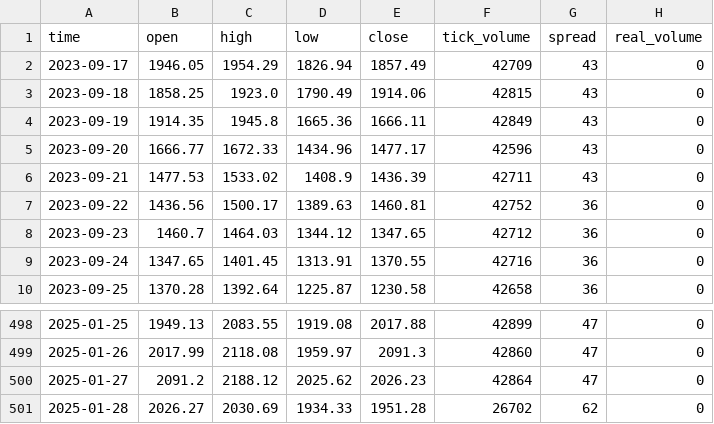
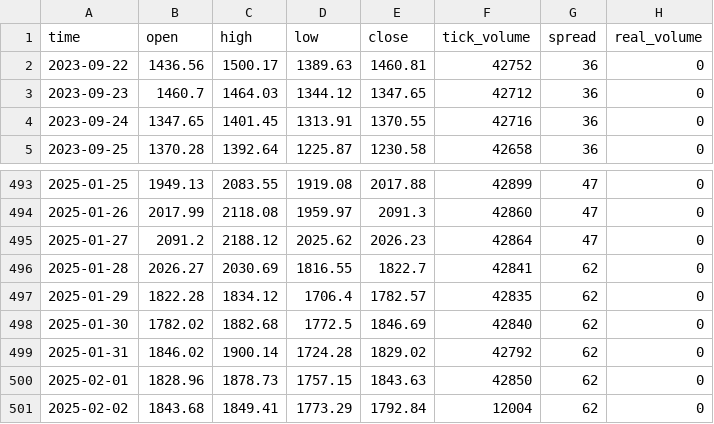
Before and after one commit to Zann181/Trader, a CSV file: Volatility_100_Index_D1.csv, drawn as a sheet; only a part is shown, gaps mark what is left out.

```diff
--- a/Volatility_100_Index_D1.csv
+++ b/Volatility_100_Index_D1.csv
@@ -1,7 +1,2 @@
 time,open,high,low,close,tick_volume,spread,real_volume
-2023-09-17,1946.05,1954.29,1826.94,1857.49,42709,43,0
-2023-09-18,1858.25,1923.0,1790.49,1914.06,42815,43,0
-2023-09-19,1914.35,1945.8,1665.36,1666.11,42849,43,0
-2023-09-20,1666.77,1672.33,1434.96,1477.17,42596,43,0
-2023-09-21,1477.53,1533.02,1408.9,1436.39,42711,43,0
 2023-09-22,1436.56,1500.17,1389.63,1460.81,42752,36,0
@@ -500,2 +495,7 @@ time,open,high,low,close,tick_volume,spread,real_volume
 2025-01-27,2091.2,2188.12,2025.62,2026.23,42864,47,0
-2025-01-28,2026.27,2030.69,1934.33,1951.28,26702,62,0
+2025-01-28,2026.27,2030.69,1816.55,1822.7,42841,62,0
+2025-01-29,1822.28,1834.12,1706.4,1782.57,42835,62,0
+2025-01-30,1782.02,1882.68,1772.5,1846.69,42840,62,0
+2025-01-31,1846.02,1900.14,1724.28,1829.02,42792,62,0
+2025-02-01,1828.96,1878.73,1757.15,1843.63,42850,62,0
+2025-02-02,1843.68,1849.41,1773.29,1792.84,12004,62,0
```
Also changed, not shown: Volatility_100_Index_M5.csv, 21 other files.
